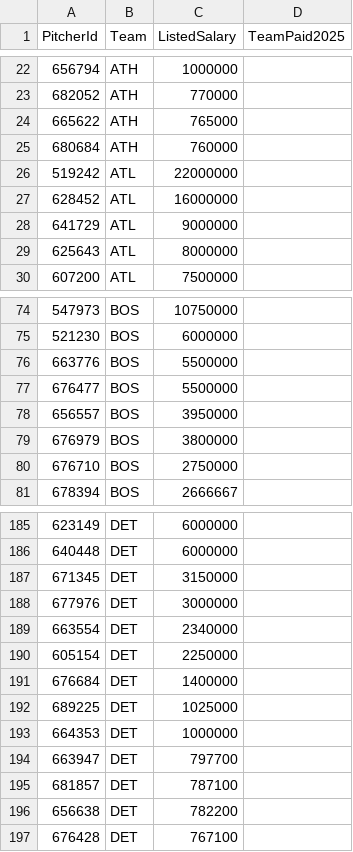
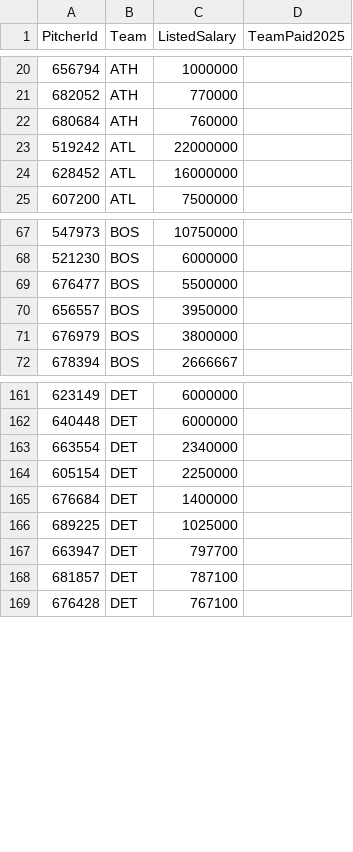
Before and after one commit to willrod31/Pitcher_Volatility_Thesis, a CSV file: dashboard/data/team_paid_2025.csv, drawn as a sheet; only a part is shown, gaps mark what is left out; the diff covers the shown part only; the diff names each change by its address in the sheet, - before the commit and + after, or states it on an @@ line.

```diff
--- a/dashboard/data/team_paid_2025.csv
+++ b/dashboard/data/team_paid_2025.csv
-row 24: 665622 | ATH | 765000
-row 28: 641729 | ATL | 9000000
-row 29: 625643 | ATL | 8000000
-row 76: 663776 | BOS | 5500000
-row 80: 676710 | BOS | 2750000
-row 187: 671345 | DET | 3150000
-row 188: 677976 | DET | 3000000
-row 193: 664353 | DET | 1000000
-row 196: 656638 | DET | 782200
```
Also changed, not shown: 51 removed rows elsewhere in this file, 14 other files.
